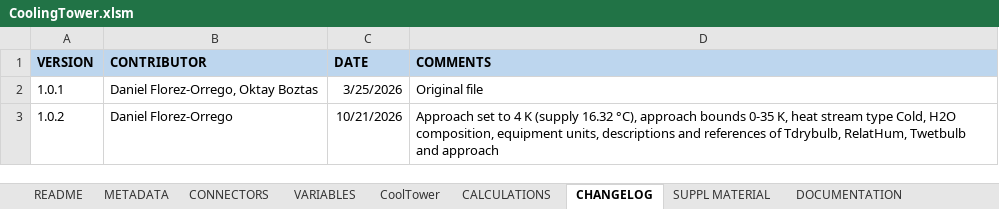
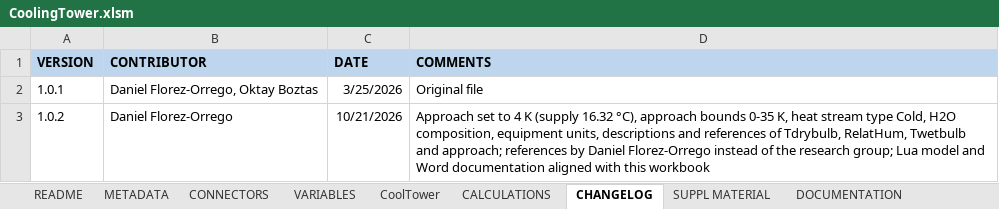
Before and after one commit to dflorez0/IETSTaskXXIVbyIEA, an Excel workbook: 1-EnergyTechnologies/CoolingTower/Excel/CoolingTower.xlsm, sheet CHANGELOG, drawn as a sheet; values as stored, in another font and other column widths than the file's, no borders; the diff names each change by its address in the sheet, - before the commit and + after, or states it on an @@ line.

```diff
--- a/1-EnergyTechnologies/CoolingTower/Excel/CoolingTower.xlsm (sheet CHANGELOG)
+++ b/1-EnergyTechnologies/CoolingTower/Excel/CoolingTower.xlsm (sheet CHANGELOG)
-D3 (COMMENTS): …Twetbulb and approach
+D3 (COMMENTS): …Twetbulb and approach; references by Daniel Florez-Orrego instead of the research group; Lua model and Word documentation aligned with this workbook
```
Also changed, not shown: sheet VARIABLES, 4 other files.
